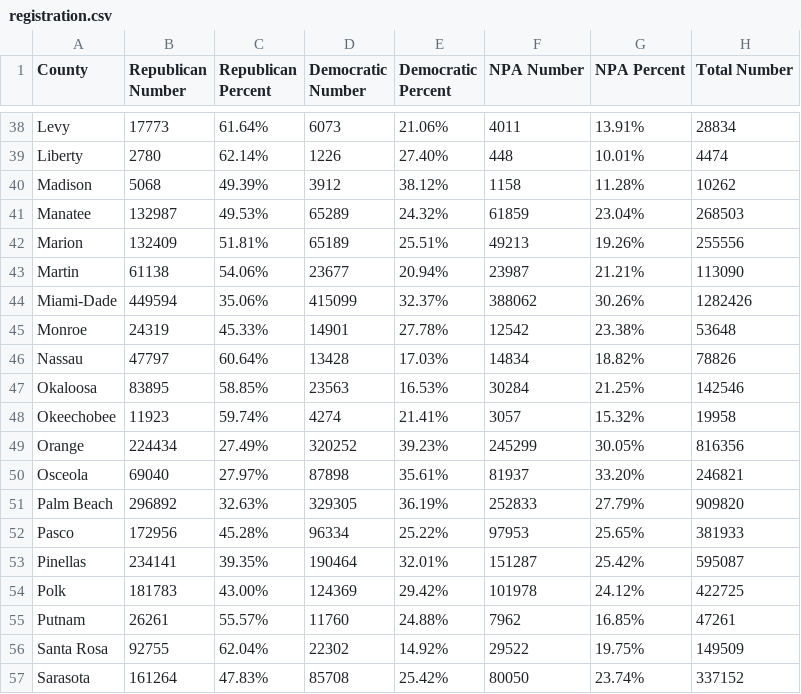
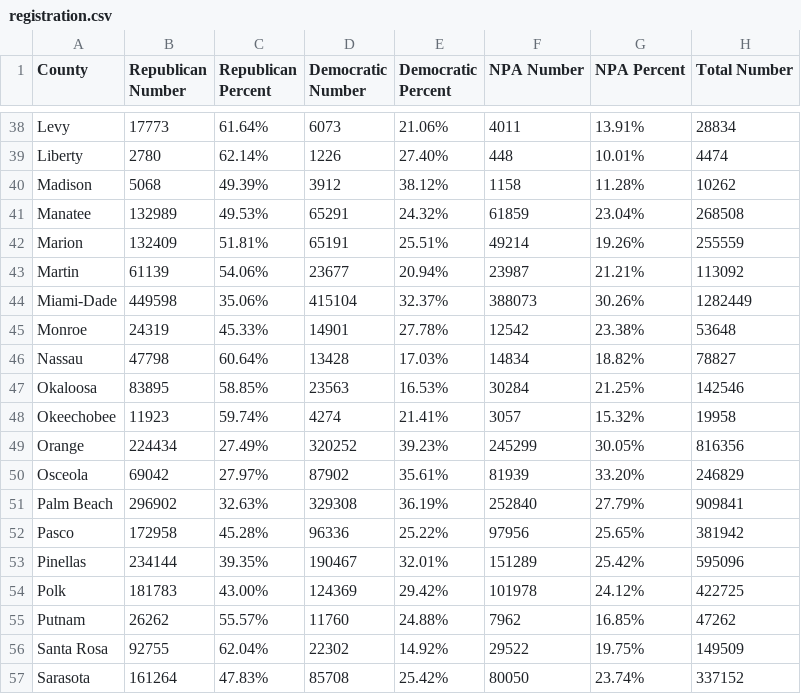
Before and after one commit to ericldaugh/FLVoiceNews, a CSV file: registration.csv, drawn as a sheet; only a part is shown, gaps mark what is left out; the diff covers the shown part only.

```diff
--- a/registration.csv
+++ b/registration.csv
@@ -40,8 +40,8 @@ Liberty,2780,62.14%,1226,27.40%,448,10.01%,4474
 Madison,5068,49.39%,3912,38.12%,1158,11.28%,10262
-Manatee,132987,49.53%,65289,24.32%,61859,23.04%,268503
-Marion,132409,51.81%,65189,25.51%,49213,19.26%,255556
-Martin,61138,54.06%,23677,20.94%,23987,21.21%,113090
-Miami-Dade,449594,35.06%,415099,32.37%,388062,30.26%,1282426
+Manatee,132989,49.53%,65291,24.32%,61859,23.04%,268508
+Marion,132409,51.81%,65191,25.51%,49214,19.26%,255559
+Martin,61139,54.06%,23677,20.94%,23987,21.21%,113092
+Miami-Dade,449598,35.06%,415104,32.37%,388073,30.26%,1282449
 Monroe,24319,45.33%,14901,27.78%,12542,23.38%,53648
-Nassau,47797,60.64%,13428,17.03%,14834,18.82%,78826
+Nassau,47798,60.64%,13428,17.03%,14834,18.82%,78827
 Okaloosa,83895,58.85%,23563,16.53%,30284,21.25%,142546
@@ -49,8 +49,8 @@ Okeechobee,11923,59.74%,4274,21.41%,3057,15.32%,19958
 Orange,224434,27.49%,320252,39.23%,245299,30.05%,816356
-Osceola,69040,27.97%,87898,35.61%,81937,33.20%,246821
-Palm Beach,296892,32.63%,329305,36.19%,252833,27.79%,909820
-Pasco,172956,45.28%,96334,25.22%,97953,25.65%,381933
-Pinellas,234141,39.35%,190464,32.01%,151287,25.42%,595087
+Osceola,69042,27.97%,87902,35.61%,81939,33.20%,246829
+Palm Beach,296902,32.63%,329308,36.19%,252840,27.79%,909841
+Pasco,172958,45.28%,96336,25.22%,97956,25.65%,381942
+Pinellas,234144,39.35%,190467,32.01%,151289,25.42%,595096
 Polk,181783,43.00%,124369,29.42%,101978,24.12%,422725
-Putnam,26261,55.57%,11760,24.88%,7962,16.85%,47261
+Putnam,26262,55.57%,11760,24.88%,7962,16.85%,47262
 Santa Rosa,92755,62.04%,22302,14.92%,29522,19.75%,149509
```
Also changed, not shown: 88 edited cells elsewhere in this file.
